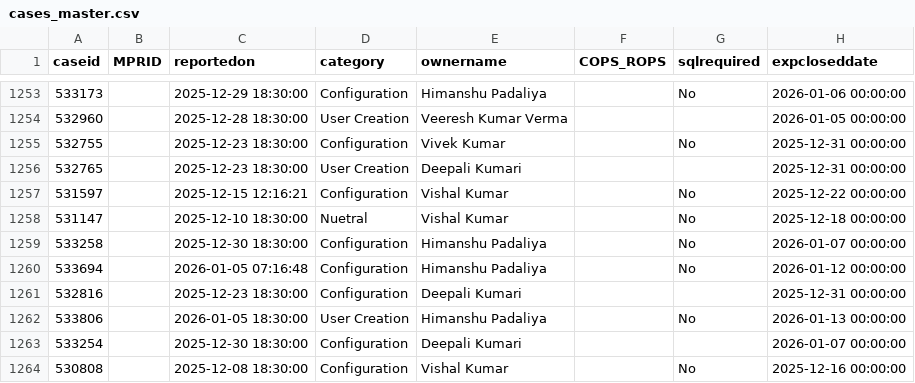
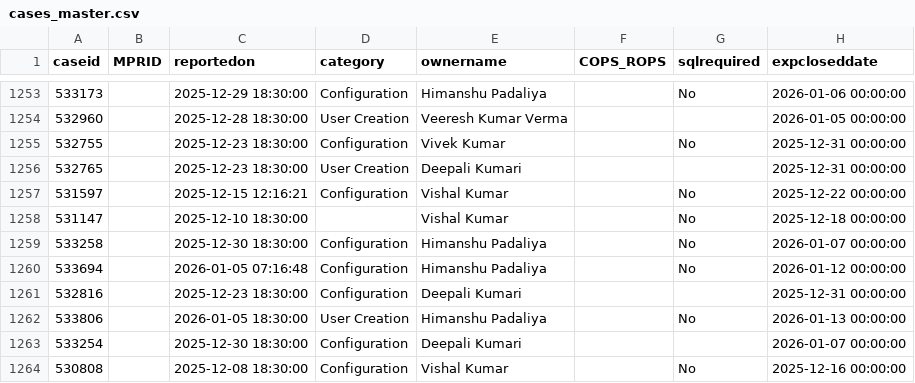
Before and after one commit to lakshcity/auto-mpr-dashboard, a CSV file: data/cases_master.csv, drawn as a sheet; only a part is shown, gaps mark what is left out; the diff covers the shown part only; the diff names each change by its address in the sheet, - before the commit and + after, or states it on an @@ line.

```diff
--- a/data/cases_master.csv
+++ b/data/cases_master.csv
-D1258 (category): Nuetral
+D1258 (category): (empty)
```
Also changed, not shown: 2 added rows and 19 edited cells elsewhere in this file, 4 other files.
